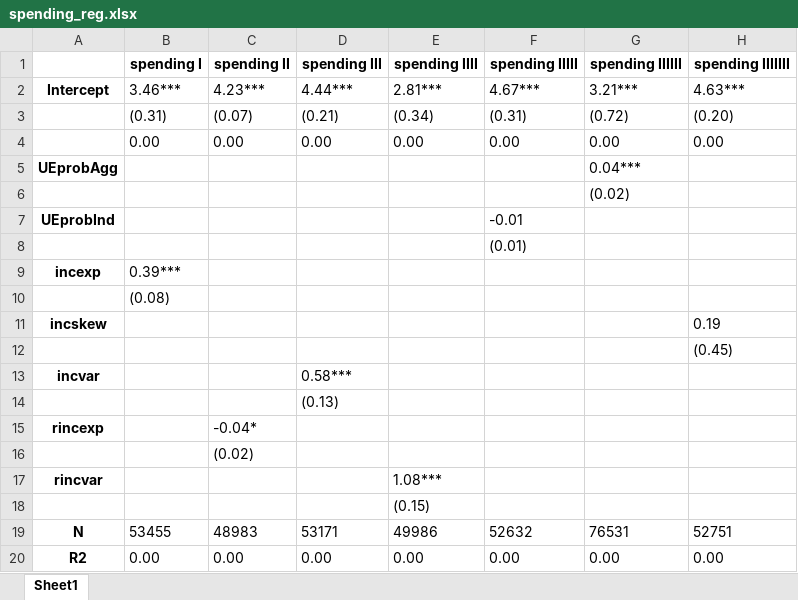
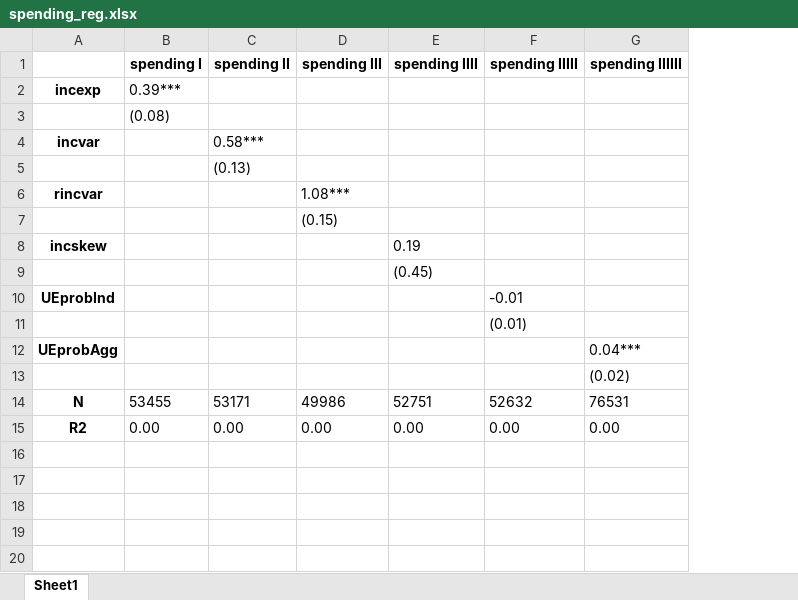
Before and after one commit to iworld1991/IncExpProject, an Excel workbook: WorkingFolder/Tables/spending_reg.xlsx, sheet Sheet1, drawn as a sheet; values as stored, in another font and other column widths than the file's, no borders; removed rows and columns are numbered as before the commit, all else as after; the diff names each change by its address in the sheet, - before the commit and + after, or states it on an @@ line.

Commit message:
new tabless ordered

```diff
--- a/WorkingFolder/Tables/spending_reg.xlsx (sheet Sheet1)
+++ b/WorkingFolder/Tables/spending_reg.xlsx (sheet Sheet1)
-column H (spending IIIIIII), rows 19-20: 52751 | 0.00
-row 2: Intercept | 3.46*** | 4.23*** | 4.44*** | 2.81*** | 4.67*** | 3.21*** | 4.63***
-row 3:  | (0.31) | (0.07) | (0.21) | (0.34) | (0.31) | (0.72) | (0.20)
-row 4:  | 0.00 | 0.00 | 0.00 | 0.00 | 0.00 | 0.00 | 0.00
@@ row 9 moved to row 2: incexp @@
@@ row 10 moved to row 3: (0.08) @@
+row 4: incvar |  | 0.58***
+row 5:  |  | (0.13)
+row 6: rincvar |  |  | 1.08***
+row 7:  |  |  | (0.15)
+row 8: incskew |  |  |  | 0.19
+row 9:  |  |  |  | (0.45)
@@ row 7 moved to row 10: UEprobInd @@
@@ row 8 moved to row 11: (0.01) @@
-row 11: incskew |  |  |  |  |  |  | 0.19
-row 12:  |  |  |  |  |  |  | (0.45)
-row 13: incvar |  |  | 0.58***
-row 14:  |  |  | (0.13)
-row 15: rincexp |  | -0.04*
-row 16:  |  | (0.02)
-row 17: rincvar |  |  |  | 1.08***
-row 18:  |  |  |  | (0.15)
-C14 (spending II): 48983
+C14 (spending II): 53171
-D14 (spending III): 53171
+D14 (spending III): 49986
-E14 (spending IIII): 49986
+E14 (spending IIII): 52751
```
Also changed, not shown: WorkingFolder/Tables/micro_reg.xlsx, WorkingFolder/Tables/micro_reg_history_vol.xlsx, 12 other files.
